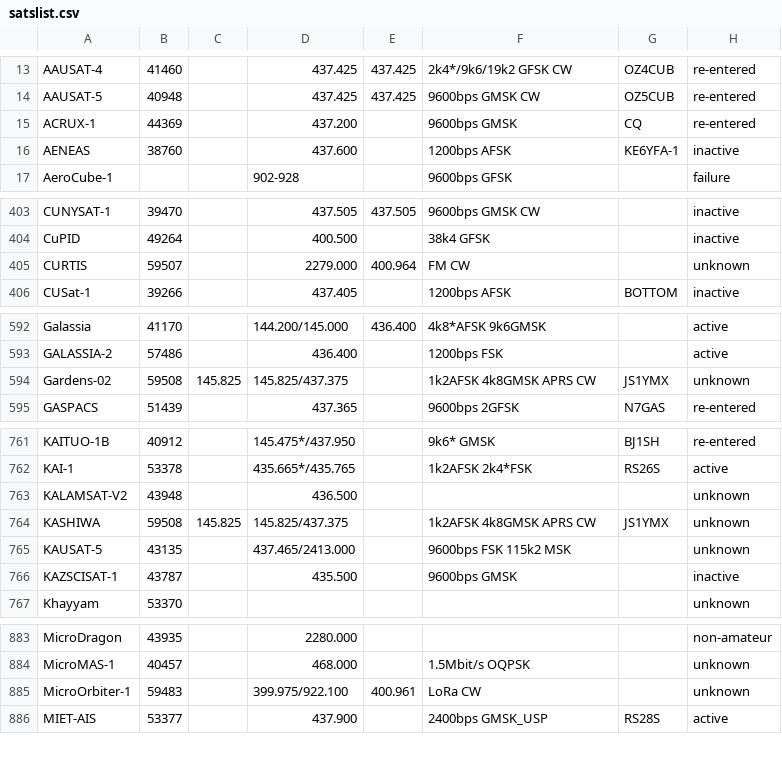
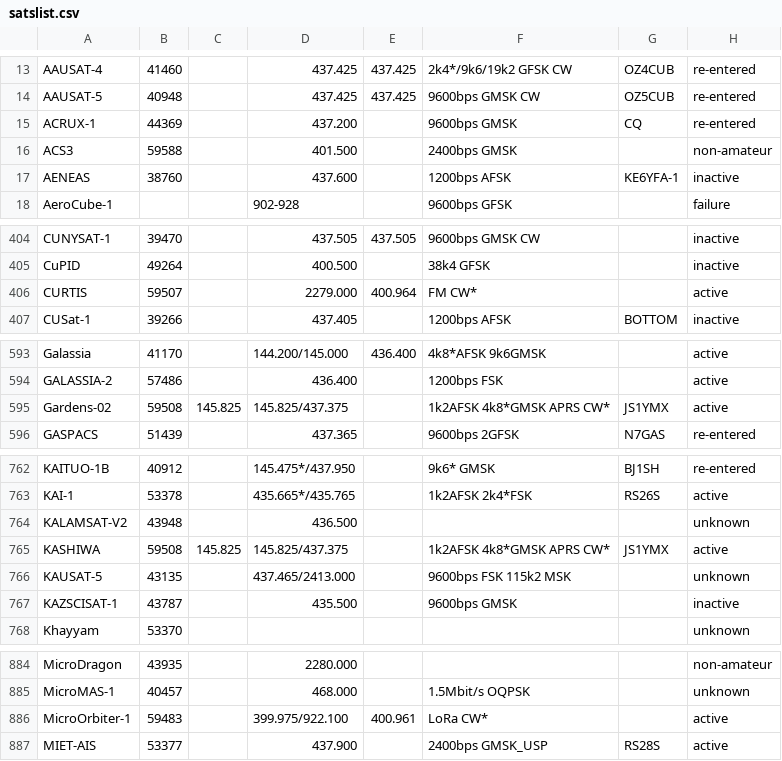
Before and after one commit to drzh/astro, a CSV file: satellite/satslist.csv, drawn as a sheet; only a part is shown, gaps mark what is left out; the diff covers the shown part only.

Commit message:
modified:   link.php 	modified:   satellite/satslist.csv 	deleted:    site/cmd.path.tse2024.nam240.proj.sh 	deleted:    site/cmd.path.tse2024.nam384.proj.sh 	deleted:    site/cmd.path.tse2024.nam84.proj.sh 	deleted:    site/cmd.path.tse2024.pos.sh 	deleted:    site/cmd.site.eclipse2024.fulldisk.proj.sh 	deleted:    site/cmd.site.eclipse2024.sh 	deleted:    site/path.ase2023.pos 	deleted:    site/path.ase2023.proj 	deleted:    site/path.tse2024.nam240.proj 	deleted:    site/path.tse2024.nam384.proj 	deleted:    site/path.tse2024.nam84.proj 	deleted:    site/path.tse2024.pos 	deleted:    site/path.tse2024.proj 	deleted:    site/site.eclipse2023.php 	deleted:    site/site.eclipse2024.fulldisk.proj 	deleted:    site/site.eclipse2024.php 	deleted:    site/site.eclipse2024.php.bk.231017 	deleted:    site/site.eclipse2024.pos 	modified:   site/site.fulldisk.proj 	modified:   site/site.general.fulldisk.proj 	modified:   site/site.general.pos 	typechange: site/site.pos

```diff
--- a/satellite/satslist.csv
+++ b/satellite/satslist.csv
@@ -15,2 +15,3 @@ AAUSAT-5;40948;;437.425 ;437.425 ;9600bps GMSK CW;OZ5CUB;re-entered
 ACRUX-1;44369;;437.200 ;;9600bps GMSK;CQ;re-entered
+ACS3;59588;;401.500 ;;2400bps GMSK;;non-amateur
 AENEAS;38760;;437.600 ;;1200bps AFSK;KE6YFA-1;inactive
@@ -404,3 +405,3 @@ CUNYSAT-1;39470;;437.505 ;437.505 ;9600bps GMSK CW;;inactive
 CuPID;49264;;400.500 ;;38k4 GFSK;;inactive
-CURTIS;59507;;2279.000 ;400.964 ;FM CW;;unknown
+CURTIS;59507;;2279.000 ;400.964 ;FM CW*;;active
 CUSat-1;39266;;437.405 ;;1200bps AFSK;BOTTOM;inactive
@@ -593,3 +594,3 @@ Galassia;41170;;144.200/145.000;436.400 ;4k8*AFSK 9k6GMSK;;active
 GALASSIA-2;57486;;436.400 ;;1200bps FSK;;active
-Gardens-02;59508;145.825 ;145.825/437.375;;1k2AFSK 4k8GMSK APRS CW;JS1YMX;unknown
+Gardens-02;59508;145.825 ;145.825/437.375;;1k2AFSK 4k8*GMSK APRS CW*;JS1YMX;active
 GASPACS;51439;;437.365 ;;9600bps 2GFSK;N7GAS;re-entered
@@ -763,3 +764,3 @@ KAI-1;53378;;435.665*/435.765;;1k2AFSK 2k4*FSK;RS26S;active
 KALAMSAT-V2;43948;;436.500 ;;;;unknown
-KASHIWA;59508;145.825 ;145.825/437.375;;1k2AFSK 4k8GMSK APRS CW;JS1YMX;unknown
+KASHIWA;59508;145.825 ;145.825/437.375;;1k2AFSK 4k8*GMSK APRS CW*;JS1YMX;active
 KAUSAT-5;43135;;437.465/2413.000;;9600bps FSK 115k2 MSK;;unknown
@@ -884,3 +885,3 @@ MicroDragon;43935;;2280.000;;;;non-amateur
 MicroMAS-1;40457;;468.000 ;;1.5Mbit/s OQPSK;;unknown
-MicroOrbiter-1;59483;;399.975/922.100;400.961 ;LoRa CW;;unknown
+MicroOrbiter-1;59483;;399.975/922.100;400.961 ;LoRa CW*;;active
 MIET-AIS;53377;;437.900 ;;2400bps GMSK_USP;RS28S;active
```
Also changed, not shown: 6 edited cells elsewhere in this file, 23 other files.
